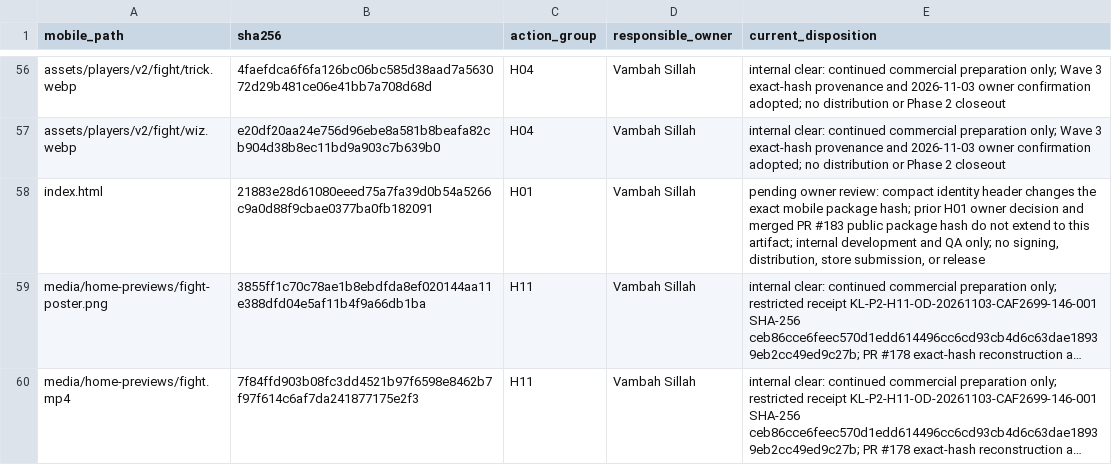
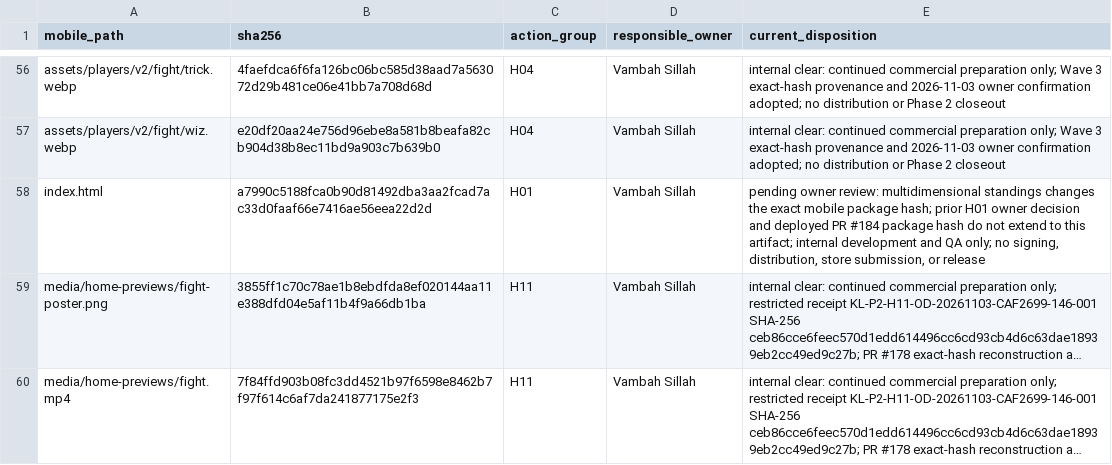
Before and after one commit to vsillah/KickLab, a CSV file: docs/release/rights-action-map.csv, drawn as a sheet; only a part is shown, gaps mark what is left out; long unchanged cells end in …; the diff names each change by its address in the sheet, - before the commit and + after, or states it on an @@ line.

Commit message:
feat: rank local standings by points level and awards

```diff
--- a/docs/release/rights-action-map.csv
+++ b/docs/release/rights-action-map.csv
-B58 (sha256): 21883e28d61080eeed75a7fa39d0b54a5266c9a0d88f9cbae0377ba0fb182091
+B58 (sha256): a7990c5188fca0b90d81492dba3aa2fcad7ac33d0faaf66e7416ae56eea22d2d
-E58 (current_disposition): …owner review: compact identity header changes the exact mobile package hash; prior H01 owner decision and merged PR #183 public package hash…
+E58 (current_disposition): …owner review: multidimensional standings changes the exact mobile package hash; prior H01 owner decision and deployed PR #184 package hash…
```
Also changed, not shown: docs/release/shipped-file-rights.csv, 6 other files.
